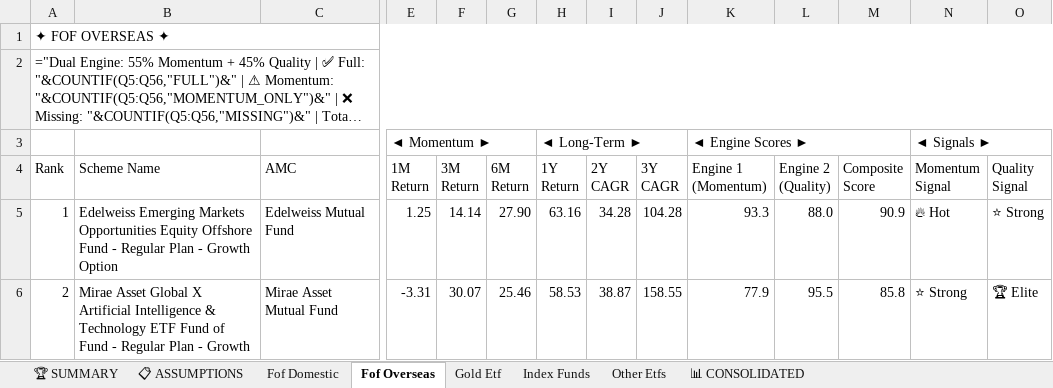
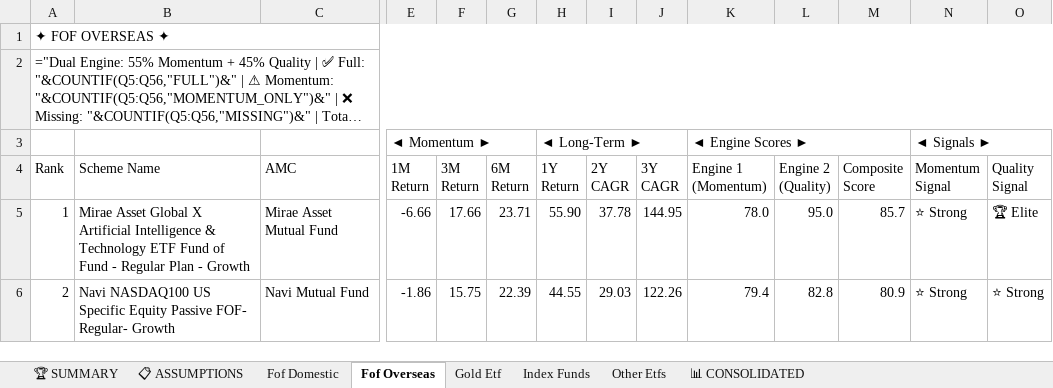
Before and after one commit to rahulshirke7951/amfi-mf-ranker-other, an Excel workbook: output/mf_ranked_Other.xlsx, sheet Fof Overseas, drawn as a sheet; only a part is shown, gaps mark what is left out; long unchanged cells end in …; values as stored, in another font and other column widths than the file's, no cell formats; formulas without a stored value are shown as written; the diff covers the shown part only; the diff names each change by its address in the sheet, - before the commit and + after, or states it on an @@ line.

```diff
--- a/output/mf_ranked_Other.xlsx (sheet Fof Overseas)
+++ b/output/mf_ranked_Other.xlsx (sheet Fof Overseas)
-B5 (Scheme Name): Edelweiss Emerging Markets Opportunities Equity Offshore Fund - Regular Plan - Growth Option
+B5 (Scheme Name): Mirae Asset Global X Artificial Intelligence & Technology ETF Fund of Fund - Regular Plan - Growth
-C5 (AMC): Edelweiss Mutual Fund
+C5 (AMC): Mirae Asset Mutual Fund
-E5 (1M Return): 1.25
+E5 (1M Return): -6.66
-F5 (3M Return): 14.14
+F5 (3M Return): 17.66
-G5 (6M Return): 27.90
+G5 (6M Return): 23.71
-H5 (1Y Return): 63.16
+H5 (1Y Return): 55.90
-I5 (2Y CAGR): 34.28
+I5 (2Y CAGR): 37.78
-J5 (3Y CAGR): 104.28
+J5 (3Y CAGR): 144.95
-K5 (Engine 1 (Momentum)): 93.3
+K5 (Engine 1 (Momentum)): 78.0
-L5 (Engine 2 (Quality)): 88.0
+L5 (Engine 2 (Quality)): 95.0
-M5 (Composite Score): 90.9
+M5 (Composite Score): 85.7
-N5 (Momentum Signal): 🔥 Hot
+N5 (Momentum Signal): ⭐ Strong
-O5 (Quality Signal): ⭐ Strong
+O5 (Quality Signal): 🏆 Elite
-B6 (Scheme Name): Mirae Asset Global X Artificial Intelligence & Technology ETF Fund of Fund - Regular Plan - Growth
+B6 (Scheme Name): Navi NASDAQ100 US Specific Equity Passive FOF- Regular- Growth
-C6 (AMC): Mirae Asset Mutual Fund
+C6 (AMC): Navi Mutual Fund
-E6 (1M Return): -3.31
+E6 (1M Return): -1.86
-F6 (3M Return): 30.07
+F6 (3M Return): 15.75
-G6 (6M Return): 25.46
+G6 (6M Return): 22.39
-H6 (1Y Return): 58.53
+H6 (1Y Return): 44.55
-I6 (2Y CAGR): 38.87
+I6 (2Y CAGR): 29.03
-J6 (3Y CAGR): 158.55
+J6 (3Y CAGR): 122.26
-K6 (Engine 1 (Momentum)): 77.9
+K6 (Engine 1 (Momentum)): 79.4
-L6 (Engine 2 (Quality)): 95.5
+L6 (Engine 2 (Quality)): 82.8
-M6 (Composite Score): 85.8
+M6 (Composite Score): 80.9
-O6 (Quality Signal): 🏆 Elite
+O6 (Quality Signal): ⭐ Strong
```
Also changed, not shown: 579 edited cells elsewhere in this sheet, sheet 📊 CONSOLIDATED, sheet Index Funds, sheet Fof Domestic, sheet Other Etfs, sheet Gold Etf, sheet 🏆 SUMMARY, 1 more sheet, cell formats.
